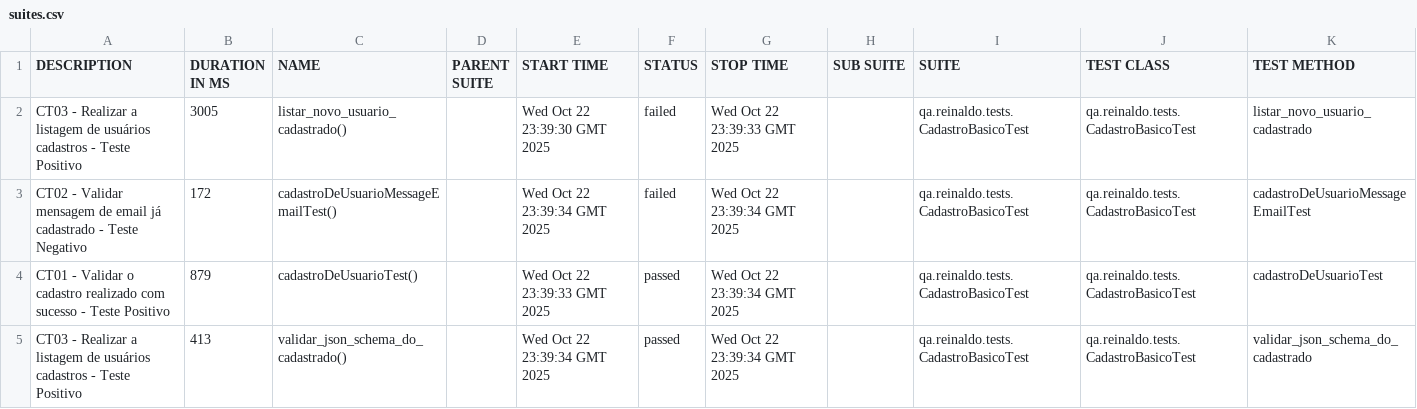
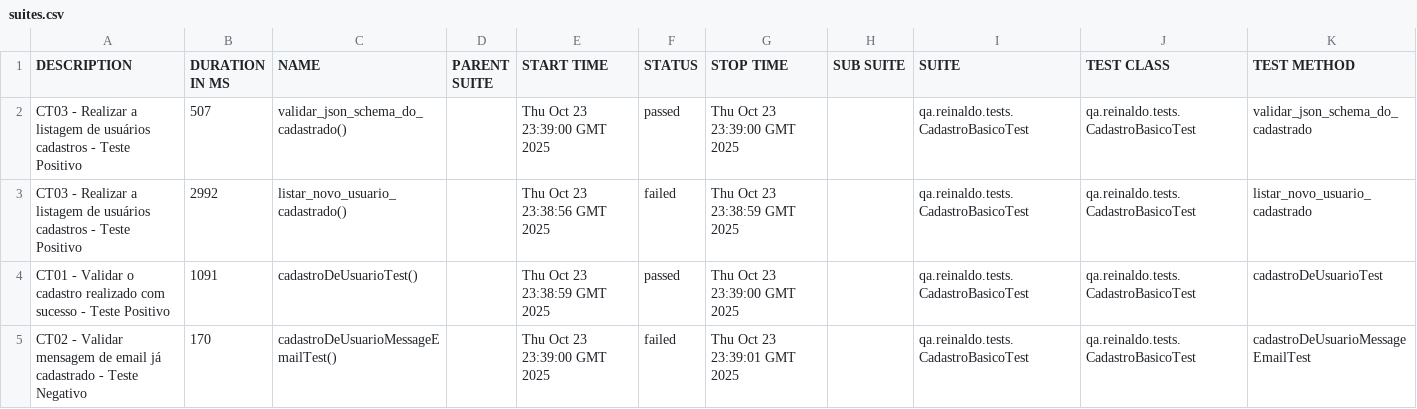
Before and after one commit to reinaldorossetti/rest-assured-kotlin, a CSV file: data/suites.csv, drawn as a sheet.

```diff
--- a/data/suites.csv
+++ b/data/suites.csv
@@ -1,5 +1,5 @@
 "DESCRIPTION","DURATION IN MS","NAME","PARENT SUITE","START TIME","STATUS","STOP TIME","SUB SUITE","SUITE","TEST CLASS","TEST METHOD"
-"CT03 - Realizar a listagem de usuários cadastros - Teste Positivo","3005","listar_novo_usuario_cadastrado()","","Wed Oct 22 23:39:30 GMT 2025","failed","Wed Oct 22 23:39:33 GMT 2025","","qa.reinaldo.tests.CadastroBasicoTest","qa.reinaldo.tests.CadastroBasicoTest","listar_novo_usuario_cadastrado"
-"CT02 - Validar mensagem de email já cadastrado - Teste Negativo","172","cadastroDeUsuarioMessageEmailTest()","","Wed Oct 22 23:39:34 GMT 2025","failed","Wed Oct 22 23:39:34 GMT 2025","","qa.reinaldo.tests.CadastroBasicoTest","qa.reinaldo.tests.CadastroBasicoTest","cadastroDeUsuarioMessageEmailTest"
-"CT01 - Validar o cadastro realizado com sucesso - Teste Positivo","879","cadastroDeUsuarioTest()","","Wed Oct 22 23:39:33 GMT 2025","passed","Wed Oct 22 23:39:34 GMT 2025","","qa.reinaldo.tests.CadastroBasicoTest","qa.reinaldo.tests.CadastroBasicoTest","cadastroDeUsuarioTest"
-"CT03 - Realizar a listagem de usuários cadastros - Teste Positivo","413","validar_json_schema_do_cadastrado()","","Wed Oct 22 23:39:34 GMT 2025","passed","Wed Oct 22 23:39:34 GMT 2025","","qa.reinaldo.tests.CadastroBasicoTest","qa.reinaldo.tests.CadastroBasicoTest","validar_json_schema_do_cadastrado"
+"CT03 - Realizar a listagem de usuários cadastros - Teste Positivo","507","validar_json_schema_do_cadastrado()","","Thu Oct 23 23:39:00 GMT 2025","passed","Thu Oct 23 23:39:00 GMT 2025","","qa.reinaldo.tests.CadastroBasicoTest","qa.reinaldo.tests.CadastroBasicoTest","validar_json_schema_do_cadastrado"
+"CT03 - Realizar a listagem de usuários cadastros - Teste Positivo","2992","listar_novo_usuario_cadastrado()","","Thu Oct 23 23:38:56 GMT 2025","failed","Thu Oct 23 23:38:59 GMT 2025","","qa.reinaldo.tests.CadastroBasicoTest","qa.reinaldo.tests.CadastroBasicoTest","listar_novo_usuario_cadastrado"
+"CT01 - Validar o cadastro realizado com sucesso - Teste Positivo","1091","cadastroDeUsuarioTest()","","Thu Oct 23 23:38:59 GMT 2025","passed","Thu Oct 23 23:39:00 GMT 2025","","qa.reinaldo.tests.CadastroBasicoTest","qa.reinaldo.tests.CadastroBasicoTest","cadastroDeUsuarioTest"
+"CT02 - Validar mensagem de email já cadastrado - Teste Negativo","170","cadastroDeUsuarioMessageEmailTest()","","Thu Oct 23 23:39:00 GMT 2025","failed","Thu Oct 23 23:39:01 GMT 2025","","qa.reinaldo.tests.CadastroBasicoTest","qa.reinaldo.tests.CadastroBasicoTest","cadastroDeUsuarioMessageEmailTest"
```
Also changed, not shown: 23 other files.
